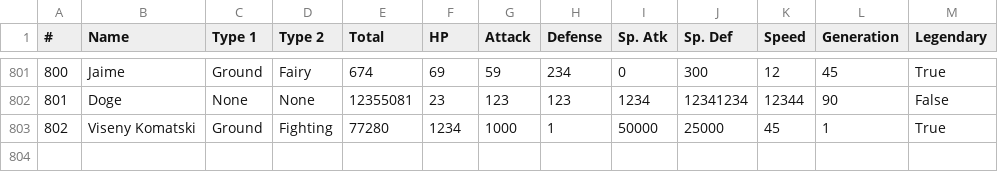
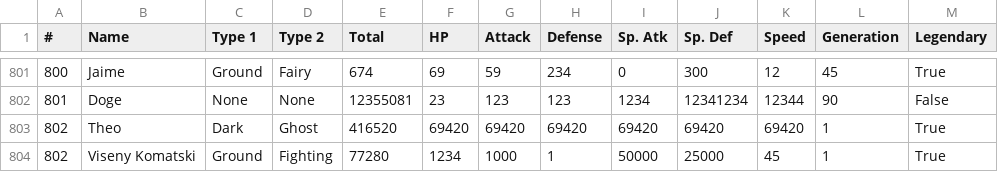
Before and after one commit to adamclement-exe/pokemonDashboard, a CSV file: main/Pokemon.csv, drawn as a sheet; only a part is shown, gaps mark what is left out; the diff names each change by its address in the sheet, - before the commit and + after, or states it on an @@ line.

```diff
--- a/main/Pokemon.csv
+++ b/main/Pokemon.csv
+row 803: 802 | Theo | Dark | Ghost | 416520 | 69420 | 69420 | 69420 | 69420 | 69420 | 69420 | 1 | True
```
Also changed, not shown: 3 other files.
